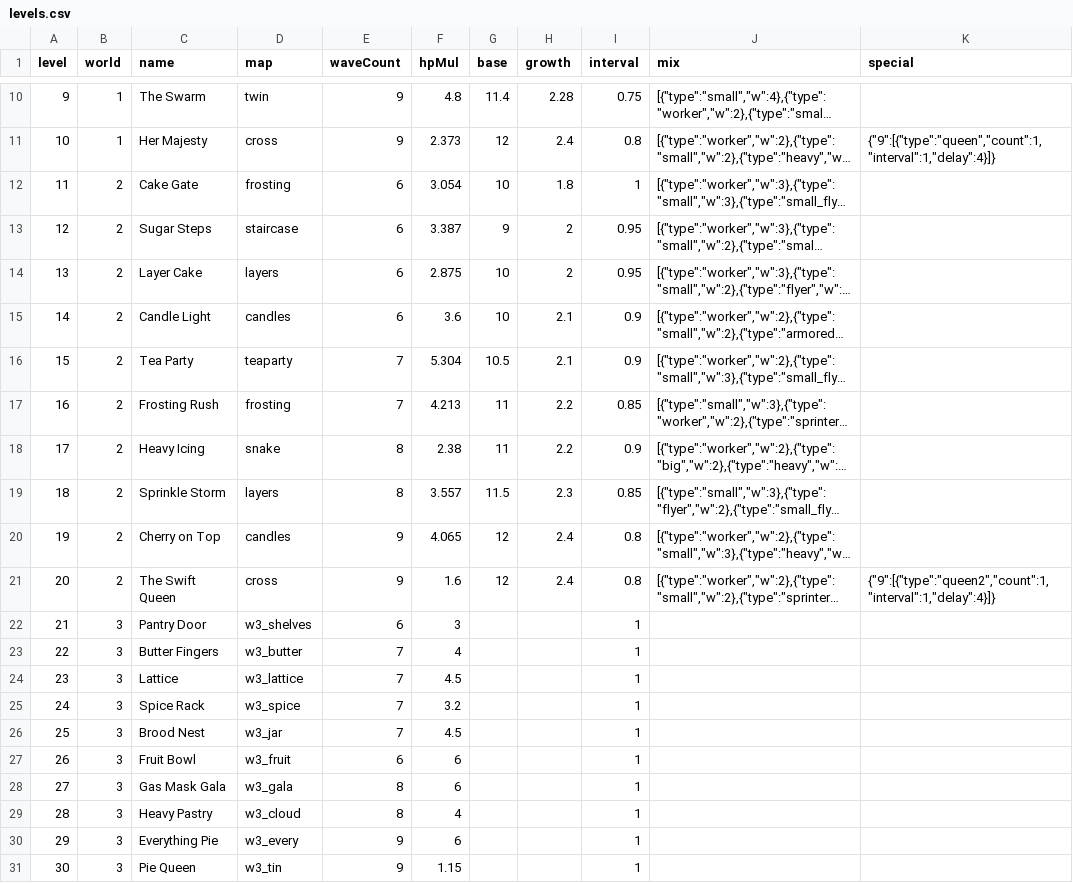
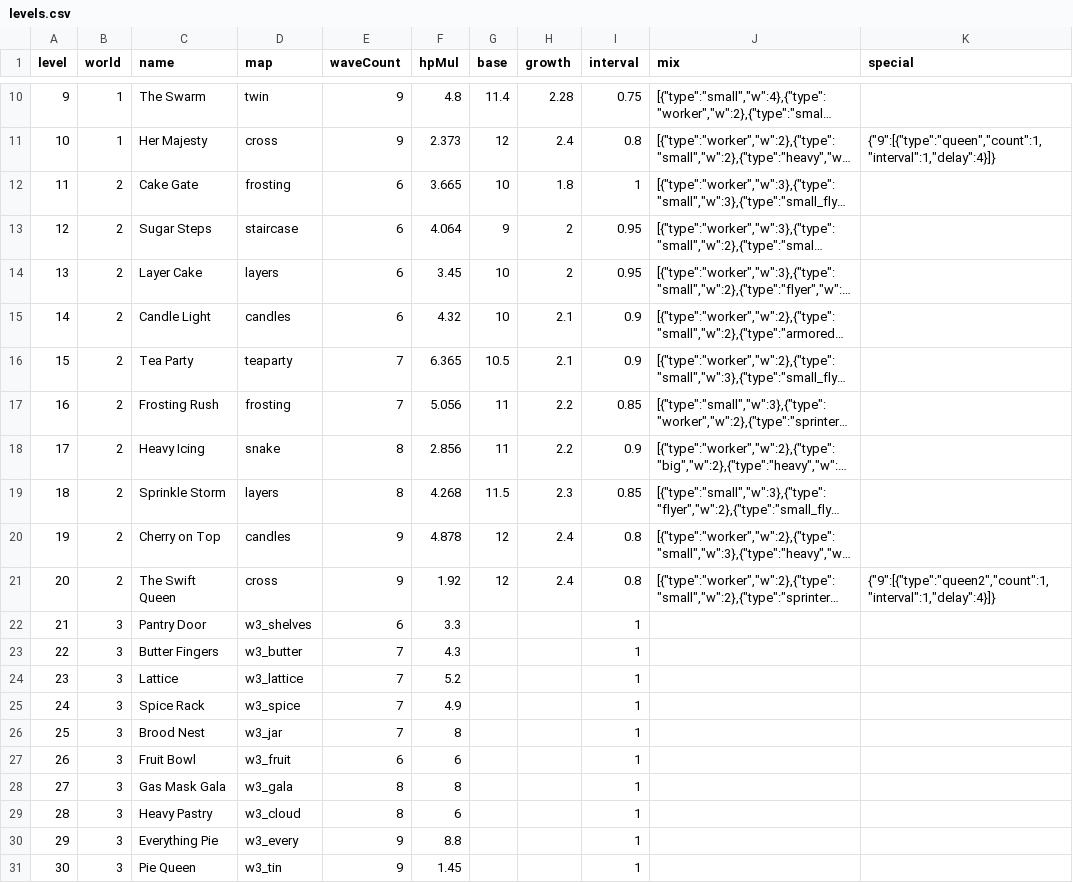
Before and after one commit to elitzur7/Crumb_defence, a CSV file: tuning/csv/levels.csv, drawn as a sheet; only a part is shown, gaps mark what is left out; long unchanged cells end in …; the diff names each change by its address in the sheet, - before the commit and + after, or states it on an @@ line.

```diff
--- a/tuning/csv/levels.csv
+++ b/tuning/csv/levels.csv
-F12 (hpMul): 3.054
+F12 (hpMul): 3.665
-F13 (hpMul): 3.387
+F13 (hpMul): 4.064
-F14 (hpMul): 2.875
+F14 (hpMul): 3.45
-F15 (hpMul): 3.6
+F15 (hpMul): 4.32
-F16 (hpMul): 5.304
+F16 (hpMul): 6.365
-F17 (hpMul): 4.213
+F17 (hpMul): 5.056
-F18 (hpMul): 2.38
+F18 (hpMul): 2.856
-F19 (hpMul): 3.557
+F19 (hpMul): 4.268
-F20 (hpMul): 4.065
+F20 (hpMul): 4.878
-F21 (hpMul): 1.6
+F21 (hpMul): 1.92
-F22 (hpMul): 3
+F22 (hpMul): 3.3
-F23 (hpMul): 4
+F23 (hpMul): 4.3
-F24 (hpMul): 4.5
+F24 (hpMul): 5.2
-F25 (hpMul): 3.2
+F25 (hpMul): 4.9
-F26 (hpMul): 4.5
+F26 (hpMul): 8
-F28 (hpMul): 6
+F28 (hpMul): 8
-F29 (hpMul): 4
+F29 (hpMul): 6
-F30 (hpMul): 6
+F30 (hpMul): 8.8
-F31 (hpMul): 1.15
+F31 (hpMul): 1.45
```
Also changed, not shown: 26 other files.
